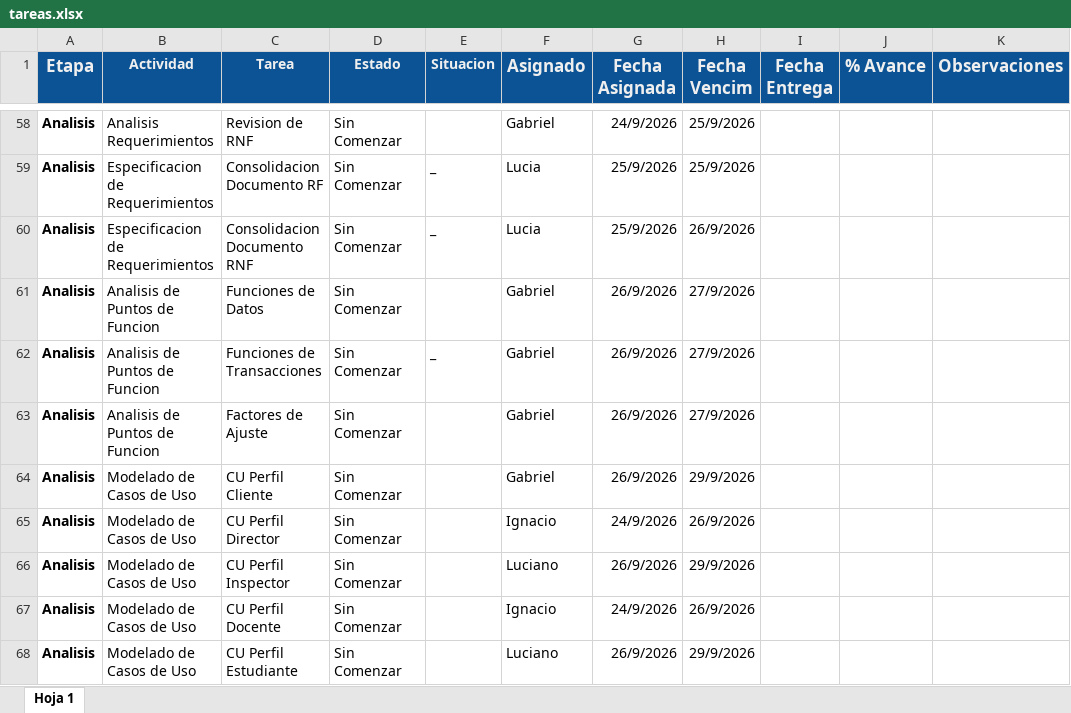
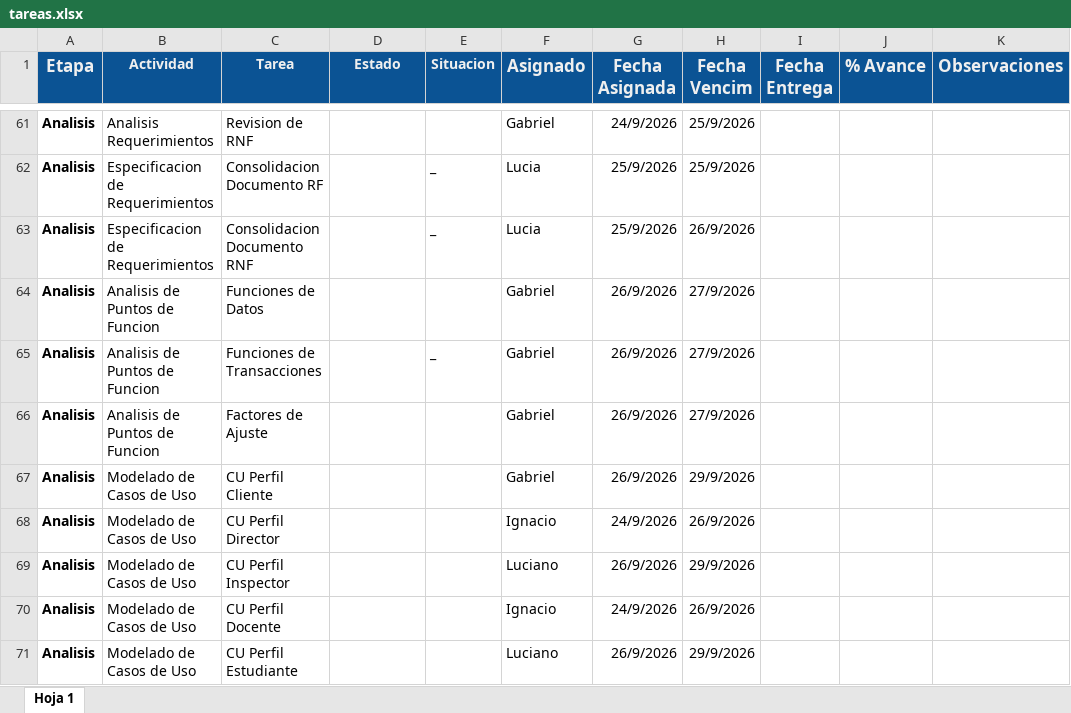
Before and after one commit to gabrieltarela/ingenieriasoftware, an Excel workbook: tareas.xlsx, sheet Hoja 1, drawn as a sheet; only a part is shown, gaps mark what is left out; values as stored, in another font and other column widths than the file's, no borders; charts and pictures and conditional formats not drawn; addresses are those after the commit; the diff covers the shown part only; the diff names each change by its address in the sheet, - before the commit and + after, or states it on an @@ line.

```diff
--- a/tareas.xlsx (sheet Hoja 1)
+++ b/tareas.xlsx (sheet Hoja 1)
-D61:D71 (Estado): Sin Comenzar
+D61:D71 (Estado): (empty)
```
Also changed, not shown: 3 added rows and 37 edited cells elsewhere in this sheet.
